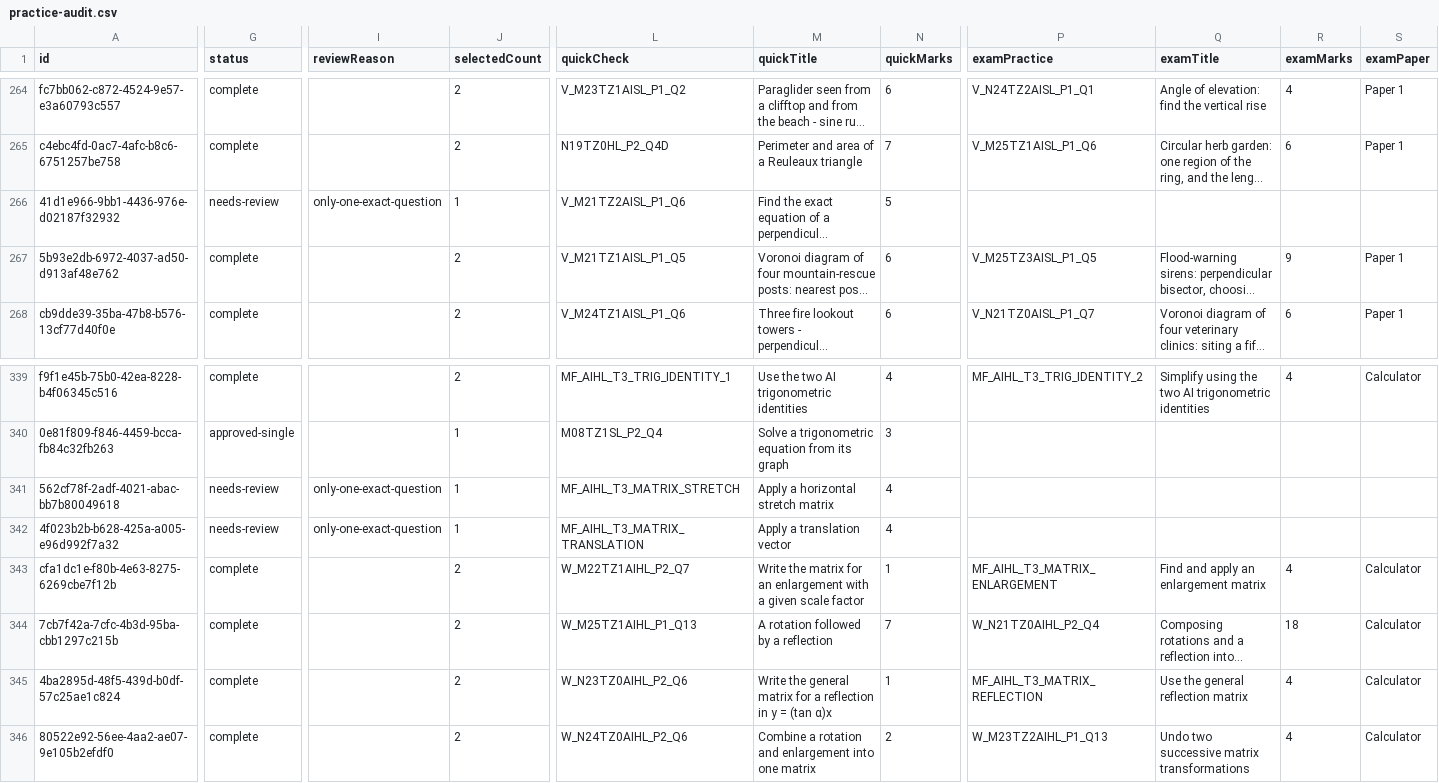
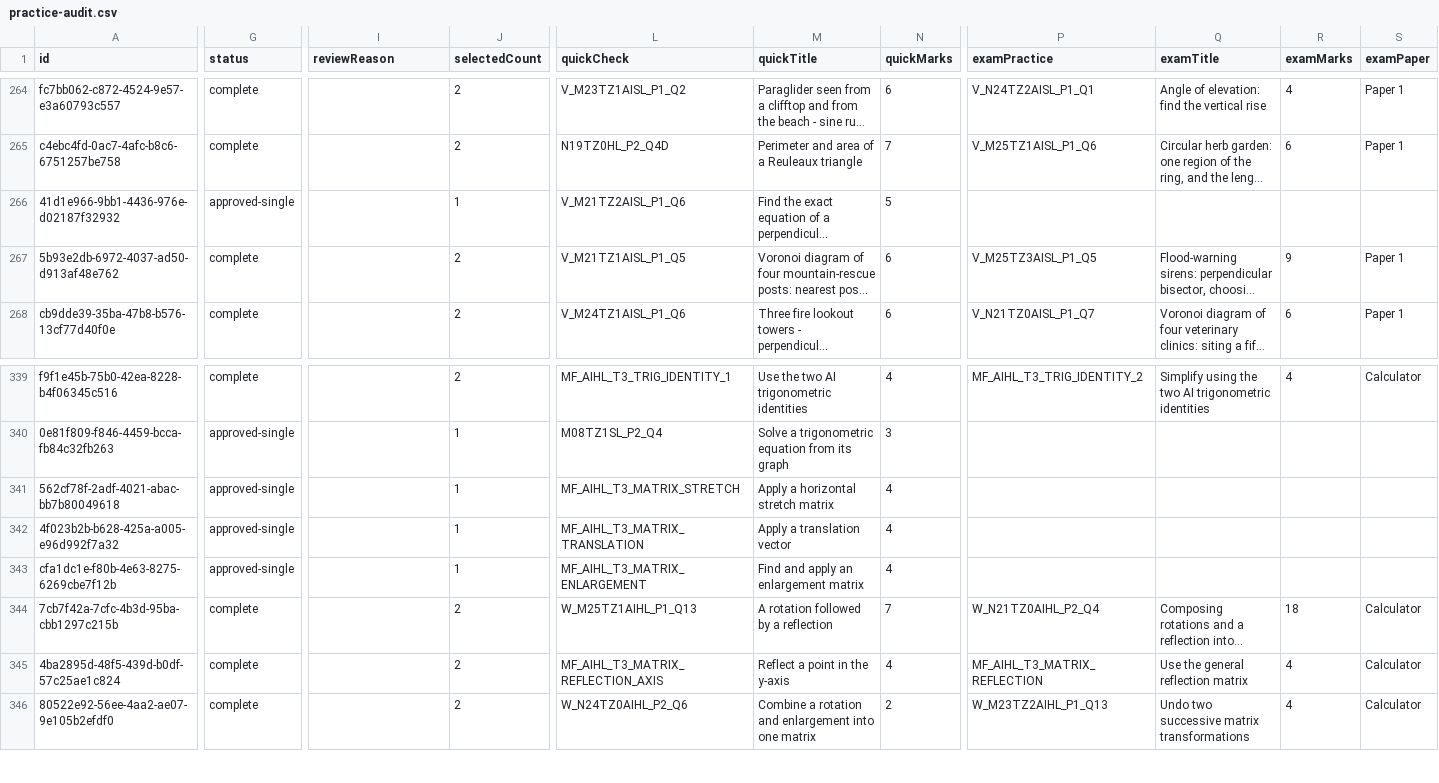
Before and after one commit to robbieflynn/mrflynnib-chatgpt, a CSV file: course-platform-pilot/practice-audit.csv, drawn as a sheet; only a part is shown, gaps mark what is left out; long unchanged cells end in …; the diff names each change by its address in the sheet, - before the commit and + after, or states it on an @@ line.

```diff
--- a/course-platform-pilot/practice-audit.csv
+++ b/course-platform-pilot/practice-audit.csv
-G266 (status): needs-review
+G266 (status): approved-single
-I266 (reviewReason): only-one-exact-question
+I266 (reviewReason): (empty)
-G341:G342 (status): needs-review
+G341:G342 (status): approved-single
-I341:I342 (reviewReason): only-one-exact-question
+I341:I342 (reviewReason): (empty)
-G343 (status): complete
+G343 (status): approved-single
-J343 (selectedCount): 2
+J343 (selectedCount): 1
-L343 (quickCheck): W_M22TZ1AIHL_P2_Q7
+L343 (quickCheck): MF_AIHL_T3_MATRIX_ENLARGEMENT
-M343 (quickTitle): Write the matrix for an enlargement with a given scale factor
+M343 (quickTitle): Find and apply an enlargement matrix
-N343 (quickMarks): 1
+N343 (quickMarks): 4
-P343 (examPractice): MF_AIHL_T3_MATRIX_ENLARGEMENT
+P343 (examPractice): (empty)
-Q343 (examTitle): Find and apply an enlargement matrix
+Q343 (examTitle): (empty)
-R343 (examMarks): 4
+R343 (examMarks): (empty)
-S343 (examPaper): Calculator
+S343 (examPaper): (empty)
-L345 (quickCheck): W_N23TZ0AIHL_P2_Q6
+L345 (quickCheck): MF_AIHL_T3_MATRIX_REFLECTION_AXIS
-M345 (quickTitle): Write the general matrix for a reflection in y = (tan α)x
+M345 (quickTitle): Reflect a point in the y-axis
-N345 (quickMarks): 1
+N345 (quickMarks): 4
```
Also changed, not shown: course-platform-pilot/course-question-review.csv, 4 other files.
